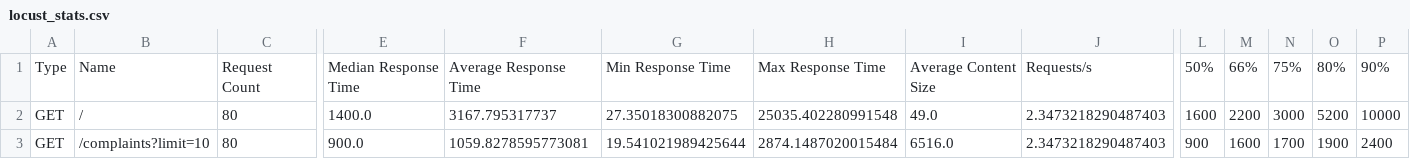
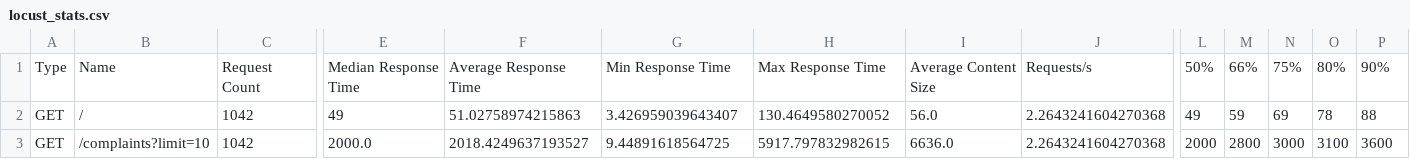
Before and after one commit to jameshtwose/api-framework-comparison, a CSV file: test_suite/results/locust_stats.csv, drawn as a sheet; only a part is shown, gaps mark what is left out; the diff covers the shown part only; the diff names each change by its address in the sheet, - before the commit and + after, or states it on an @@ line.

```diff
--- a/test_suite/results/locust_stats.csv
+++ b/test_suite/results/locust_stats.csv
-C2:C3: 80
+C2:C3: 1042
-E2: 1400.0
+E2: 49
-F2: 3167.795317737
+F2: 51.02758974215863
-G2: 27.35018300882075
+G2: 3.426959039643407
-H2: 25035.402280991548
+H2: 130.4649580270052
-I2: 49.0
+I2: 56.0
-J2:J3: 2.3473218290487403
+J2:J3: 2.2643241604270368
-L2: 1600
+L2: 49
-M2: 2200
+M2: 59
-N2: 3000
+N2: 69
-O2: 5200
+O2: 78
-P2: 10000
+P2: 88
-E3: 900.0
+E3: 2000.0
-F3: 1059.8278595773081
+F3: 2018.4249637193527
-G3: 19.541021989425644
+G3: 9.44891618564725
-H3: 2874.1487020015484
+H3: 5917.797832982615
-I3: 6516.0
+I3: 6636.0
-L3: 900
+L3: 2000
-M3: 1600
+M3: 2800
-N3: 1700
+N3: 3000
-O3: 1900
+O3: 3100
-P3: 2400
+P3: 3600
```
Also changed, not shown: 48 edited cells elsewhere in this file, 5 other files.
